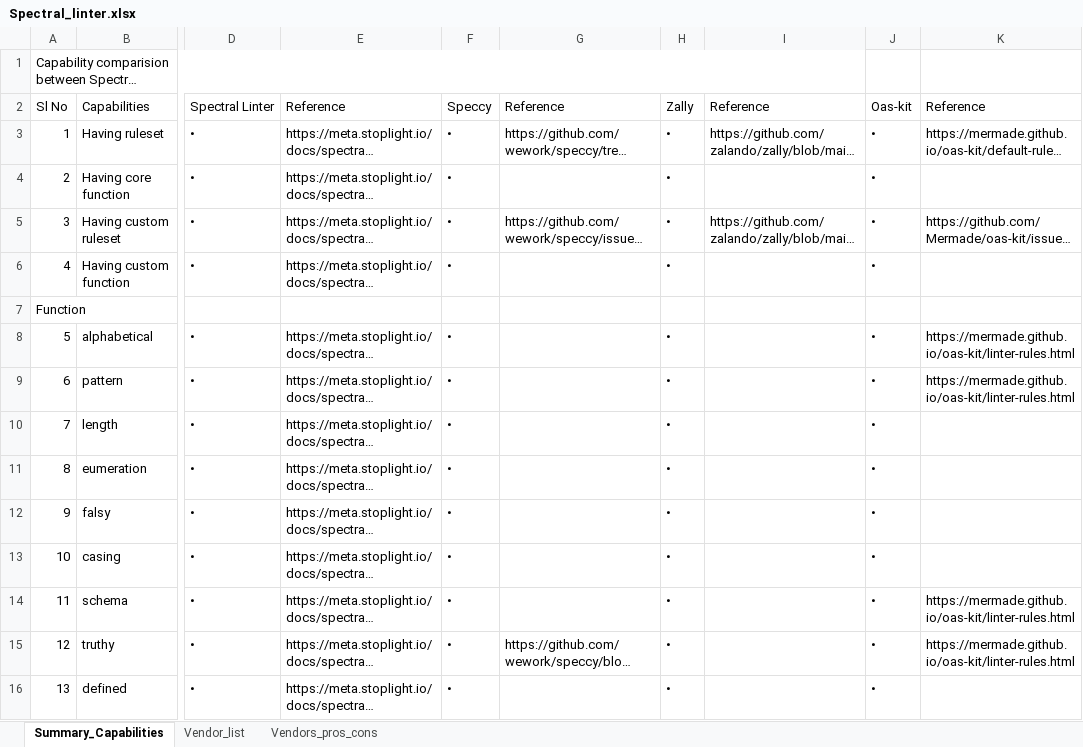
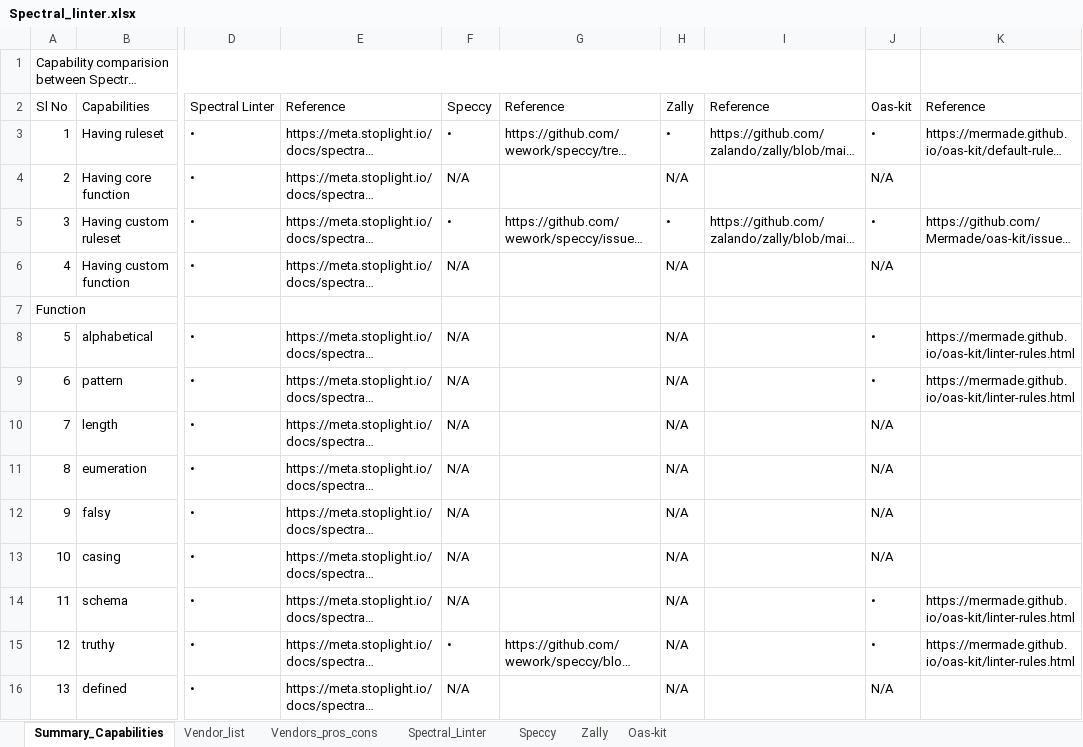
Before and after one commit to JonathanGladwin/JonathanGladwin, an Excel workbook: Spectral_Linter/Document/Spectral_linter.xlsx, sheet Summary_Capabilities, drawn as a sheet; only a part is shown, gaps mark what is left out; long unchanged cells end in …; values as stored, in another font and other column widths than the file's, no cell formats; charts and pictures not drawn; the diff covers the shown part only; the diff names each change by its address in the sheet, - before the commit and + after, or states it on an @@ line.

```diff
--- a/Spectral_Linter/Document/Spectral_linter.xlsx (sheet Summary_Capabilities)
+++ b/Spectral_Linter/Document/Spectral_linter.xlsx (sheet Summary_Capabilities)
+sheet tab: Spectral_Linter
+sheet tab: Speccy
+sheet tab: Zally
+sheet tab: Oas-kit
-F4: •
+F4: N/A
-H4: •
+H4: N/A
-J4: •
+J4: N/A
-F6: •
+F6: N/A
-H6: •
+H6: N/A
-J6: •
+J6: N/A
-F8:F14: •
+F8:F14: N/A
-H8:H16: •
+H8:H16: N/A
-J10:J13: •
+J10:J13: N/A
-F16: •
+F16: N/A
-J16: •
+J16: N/A
```
Also changed, not shown: 22 edited cells elsewhere in this sheet, sheet Vendors_pros_cons, sheet Vendor_list, cell formats, charts or pictures.
